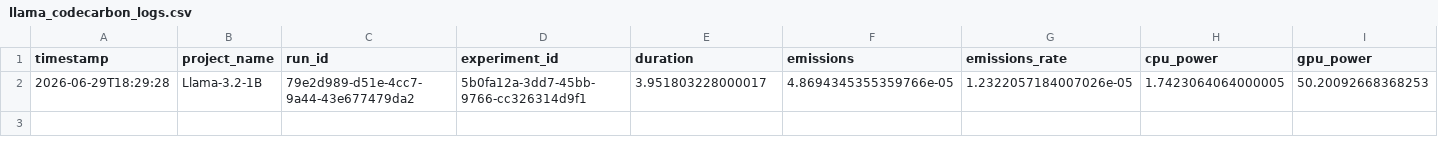
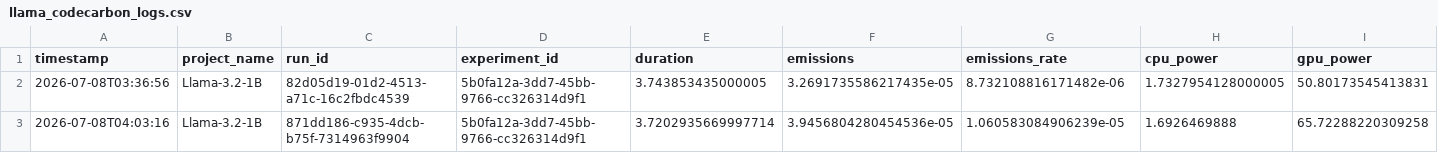
Before and after one commit to Moteba-Rehman/ai-sustainability-carbon-footprint-analysis, a CSV file: llama-carbon-footprint/data/llama_codecarbon_logs.csv, drawn as a sheet; only a part is shown; removed rows and columns are numbered as before the commit, all else as after; rows hold the shown columns only; the diff names each change by its address in the sheet, - before the commit and + after, or states it on an @@ line.

Commit message:
Add TinyLlama quantization energy profiling experiment

```diff
--- a/llama-carbon-footprint/data/llama_codecarbon_logs.csv
+++ b/llama-carbon-footprint/data/llama_codecarbon_logs.csv
-row 2: 2026-06-29T18:29:28 | Llama-3.2-1B | 79e2d989-d51e-4cc7-9a44-43e677479da2 | 5b0fa12a-3dd7-45bb-9766-cc326314d9f1 | 3.951803228000017 | 4.8694345355359766e-05 | 1.2322057184007026e-05 | 1.7423064064000005 | 50.20092668368253
+row 2: 2026-07-08T03:36:56 | Llama-3.2-1B | 82d05d19-01d2-4513-a71c-16c2fbdc4539 | 5b0fa12a-3dd7-45bb-9766-cc326314d9f1 | 3.743853435000005 | 3.2691735586217435e-05 | 8.732108816171482e-06 | 1.7327954128000005 | 50.80173545413831
+row 3: 2026-07-08T04:03:16 | Llama-3.2-1B | 871dd186-c935-4dcb-b75f-7314963f9904 | 5b0fa12a-3dd7-45bb-9766-cc326314d9f1 | 3.7202935669997714 | 3.9456804280454536e-05 | 1.060583084906239e-05 | 1.6926469888 | 65.72288220309258
```
Also changed, not shown: llama-carbon-footprint/data/llama_experiment_results.csv, 32 other files.
